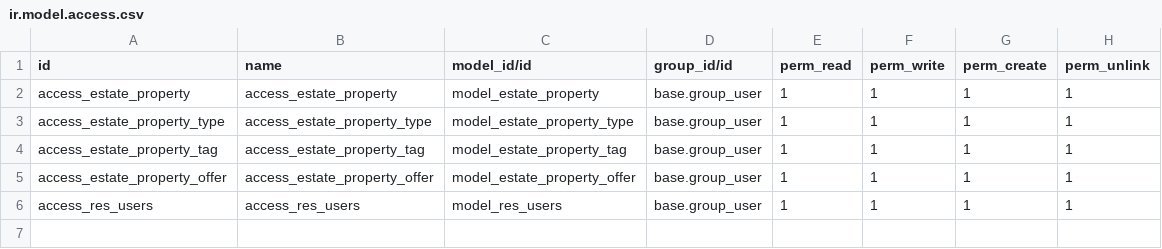
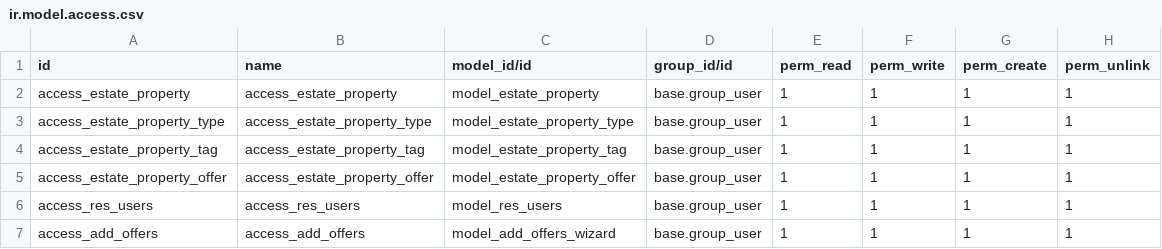
Before and after one commit to can-odoo/odoo-training-2023, a CSV file: estate/security/ir.model.access.csv, drawn as a sheet.

Commit message:
added wizard

```diff
--- a/estate/security/ir.model.access.csv
+++ b/estate/security/ir.model.access.csv
@@ -6 +6,2 @@ access_estate_property_offer,access_estate_property_offer,model_estate_property_
 access_res_users,access_res_users,model_res_users,base.group_user,1,1,1,1
+access_add_offers,access_add_offers,model_add_offers_wizard,base.group_user,1,1,1,1
```
Also changed, not shown: 5 other files.
